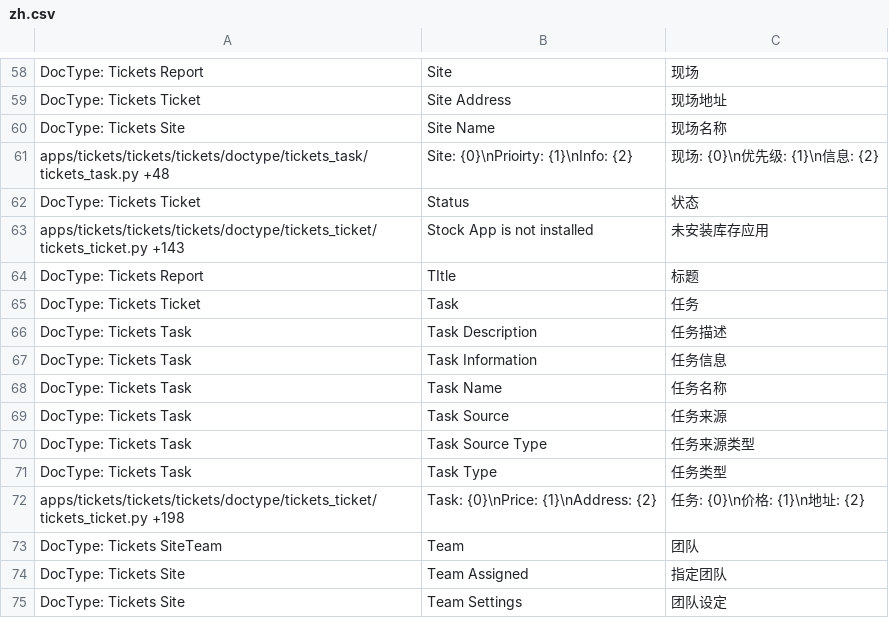
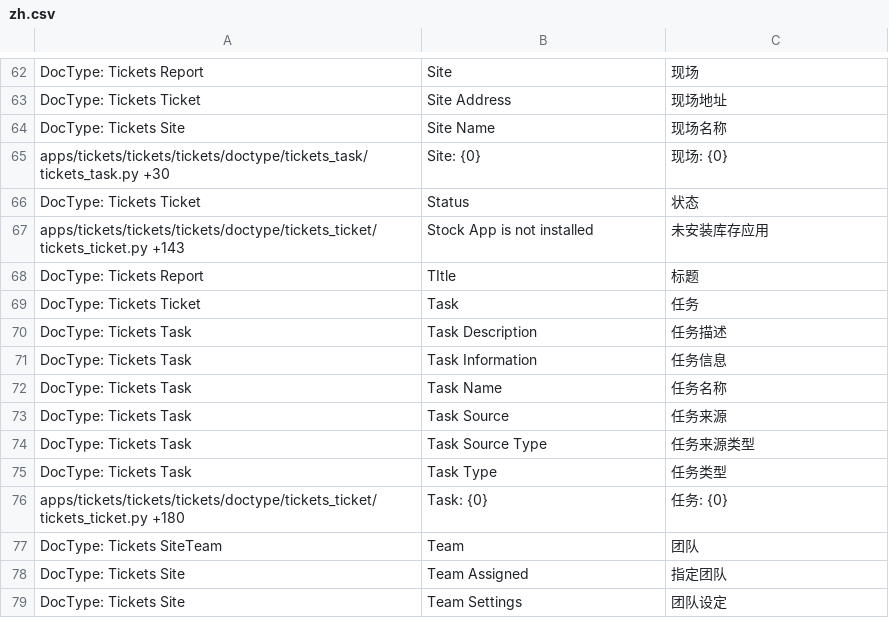
Before and after one commit to Compres/frappe_tickets, a CSV file: tickets/translations/zh.csv, drawn as a sheet; only a part is shown, gaps mark what is left out; the diff covers the shown part only.

```diff
--- a/tickets/translations/zh.csv
+++ b/tickets/translations/zh.csv
@@ -60,3 +64,3 @@ DocType: Tickets Ticket,Site Address,现场地址
 DocType: Tickets Site,Site Name,现场名称
-apps/tickets/tickets/tickets/doctype/tickets_task/tickets_task.py +48,Site: {0}\nPrioirty: {1}\nInfo: {2},现场: {0}\n优先级: {1}\n信息: {2}
+apps/tickets/tickets/tickets/doctype/tickets_task/tickets_task.py +30,Site: {0},现场: {0}
 DocType: Tickets Ticket,Status,状态
@@ -71,3 +75,3 @@ DocType: Tickets Task,Task Source Type,任务来源类型
 DocType: Tickets Task,Task Type,任务类型
-apps/tickets/tickets/tickets/doctype/tickets_ticket/tickets_ticket.py +198,Task: {0}\nPrice: {1}\nAddress: {2},任务: {0}\n价格: {1}\n地址: {2}
+apps/tickets/tickets/tickets/doctype/tickets_ticket/tickets_ticket.py +180,Task: {0},任务: {0}
 DocType: Tickets SiteTeam,Team,团队
```
Also changed, not shown: 4 added rows and 6 edited cells elsewhere in this file.
